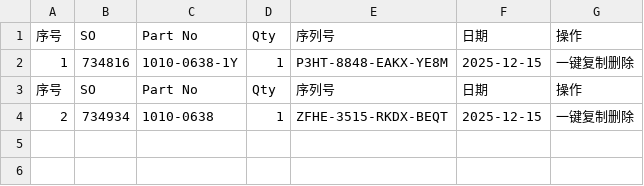
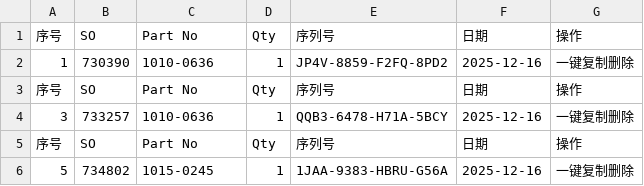
Before and after one commit to Ricky-cloud-star/Zenactcod, a CSV file: data/data.csv, drawn as a sheet.

Commit message:
Update data

```diff
--- a/data/data.csv
+++ b/data/data.csv
@@ -1,4 +1,6 @@
 序号,SO,Part No,Qty,序列号,日期,操作
-1,734816,1010-0638-1Y,1,P3HT-8848-EAKX-YE8M,2025-12-15,一键复制删除
+1,730390,1010-0636,1,JP4V-8859-F2FQ-8PD2,2025-12-16,一键复制删除
 序号,SO,Part No,Qty,序列号,日期,操作
-2,734934,1010-0638,1,ZFHE-3515-RKDX-BEQT,2025-12-15,一键复制删除
+3,733257,1010-0636,1,QQB3-6478-H71A-5BCY,2025-12-16,一键复制删除
+序号,SO,Part No,Qty,序列号,日期,操作
+5,734802,1015-0245,1,1JAA-9383-HBRU-G56A,2025-12-16,一键复制删除
```
